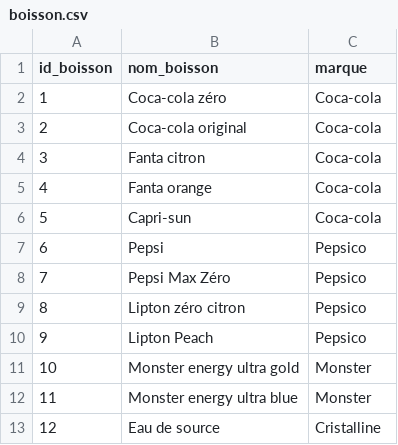
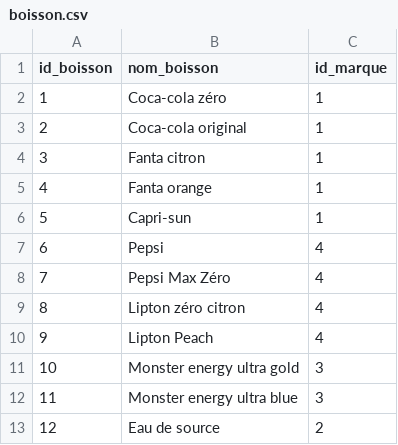
Before and after one commit to Charpyspm/tifosi, a CSV file: data/boisson.csv, drawn as a sheet.

```diff
--- a/data/boisson.csv
+++ b/data/boisson.csv
@@ -1,13 +1,13 @@
-"id_boisson","nom_boisson","marque"
-"1","Coca-cola zéro","Coca-cola"
-"2","Coca-cola original","Coca-cola"
-"3","Fanta citron","Coca-cola"
-"4","Fanta orange","Coca-cola"
-"5","Capri-sun","Coca-cola"
-"6","Pepsi","Pepsico"
-"7","Pepsi Max Zéro","Pepsico"
-"8","Lipton zéro citron","Pepsico"
-"9","Lipton Peach","Pepsico"
-"10","Monster energy ultra gold","Monster"
-"11","Monster energy ultra blue","Monster"
-"12","Eau de source","Cristalline"
+"id_boisson","nom_boisson","id_marque"
+"1","Coca-cola zéro","1"
+"2","Coca-cola original","1"
+"3","Fanta citron","1"
+"4","Fanta orange","1"
+"5","Capri-sun","1"
+"6","Pepsi","4"
+"7","Pepsi Max Zéro","4"
+"8","Lipton zéro citron","4"
+"9","Lipton Peach","4"
+"10","Monster energy ultra gold","3"
+"11","Monster energy ultra blue","3"
+"12","Eau de source","2"
```
Also changed, not shown: data/focaccia.csv, 4 other files.
